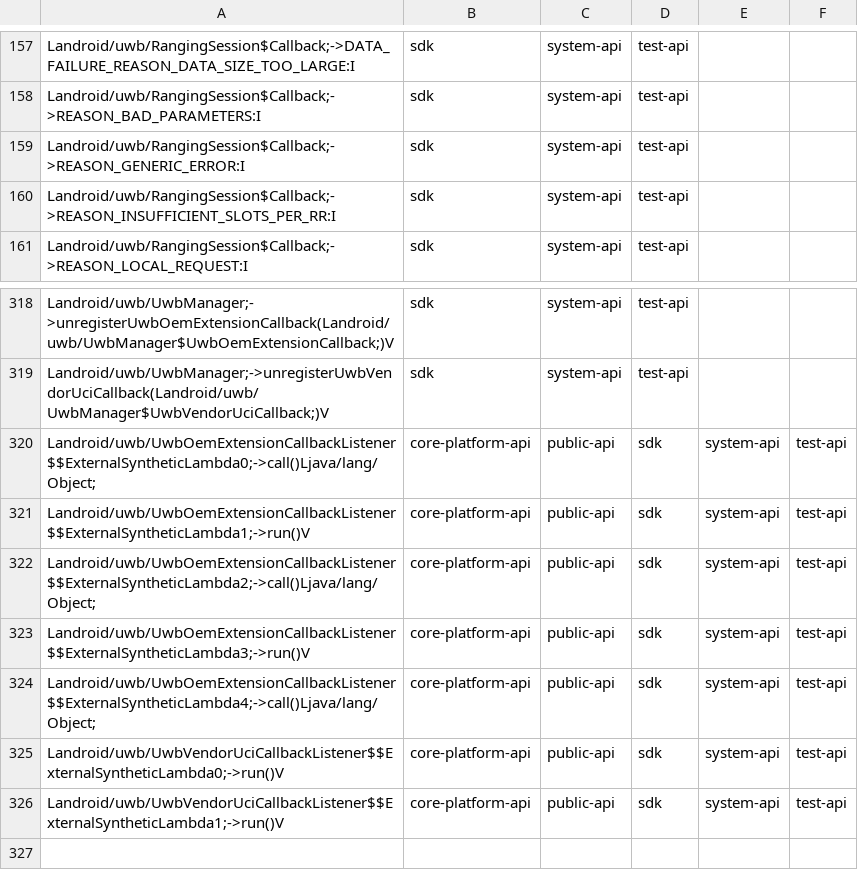
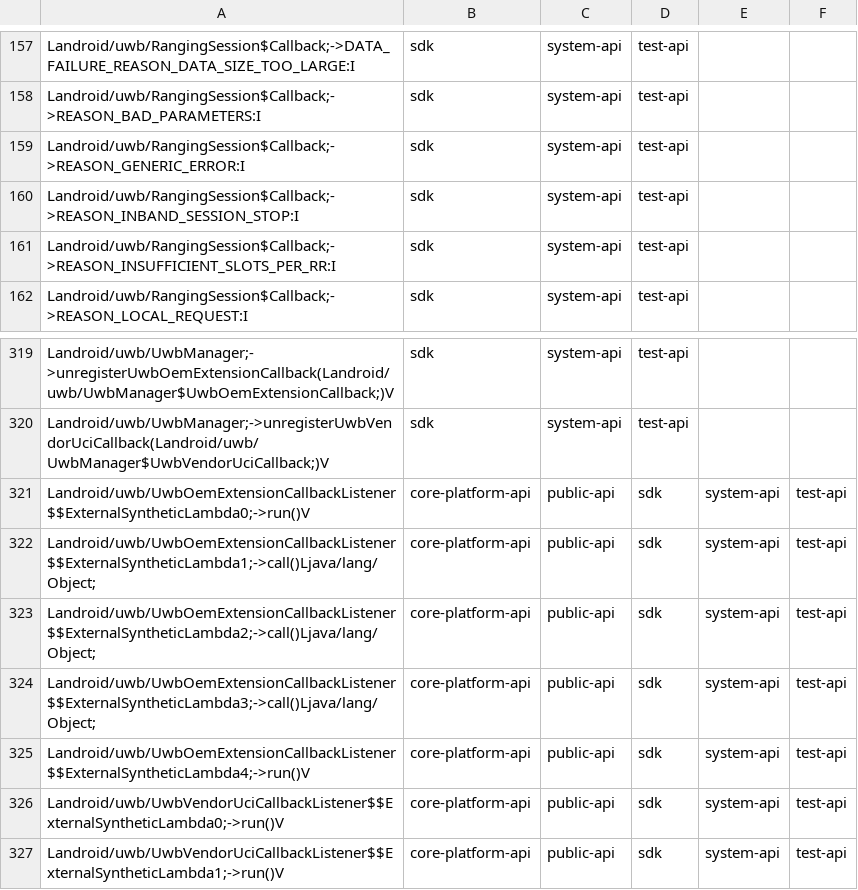
Before and after one commit to msft-mirror-aosp/platform.prebuilts.module_sdk.Uwb, a CSV file: current/hiddenapi/filtered-flags.csv, drawn as a sheet; only a part is shown, gaps mark what is left out.

```diff
--- a/current/hiddenapi/filtered-flags.csv
+++ b/current/hiddenapi/filtered-flags.csv
@@ -159,2 +159,3 @@ Landroid/uwb/RangingSession$Callback;->REASON_BAD_PARAMETERS:I,sdk,system-api,te
 Landroid/uwb/RangingSession$Callback;->REASON_GENERIC_ERROR:I,sdk,system-api,test-api
+Landroid/uwb/RangingSession$Callback;->REASON_INBAND_SESSION_STOP:I,sdk,system-api,test-api
 Landroid/uwb/RangingSession$Callback;->REASON_INSUFFICIENT_SLOTS_PER_RR:I,sdk,system-api,test-api
@@ -319,7 +320,7 @@ Landroid/uwb/UwbManager;->unregisterUwbOemExtensionCallback(Landroid/uwb/UwbMana
 Landroid/uwb/UwbManager;->unregisterUwbVendorUciCallback(Landroid/uwb/UwbManager$UwbVendorUciCallback;)V,sdk,system-api,test-api
-Landroid/uwb/UwbOemExtensionCallbackListener$$ExternalSyntheticLambda0;->call()Ljava/lang/Object;,core-platform-api,public-api,sdk,system-api,test-api
-Landroid/uwb/UwbOemExtensionCallbackListener$$ExternalSyntheticLambda1;->run()V,core-platform-api,public-api,sdk,system-api,test-api
+Landroid/uwb/UwbOemExtensionCallbackListener$$ExternalSyntheticLambda0;->run()V,core-platform-api,public-api,sdk,system-api,test-api
+Landroid/uwb/UwbOemExtensionCallbackListener$$ExternalSyntheticLambda1;->call()Ljava/lang/Object;,core-platform-api,public-api,sdk,system-api,test-api
 Landroid/uwb/UwbOemExtensionCallbackListener$$ExternalSyntheticLambda2;->call()Ljava/lang/Object;,core-platform-api,public-api,sdk,system-api,test-api
-Landroid/uwb/UwbOemExtensionCallbackListener$$ExternalSyntheticLambda3;->run()V,core-platform-api,public-api,sdk,system-api,test-api
-Landroid/uwb/UwbOemExtensionCallbackListener$$ExternalSyntheticLambda4;->call()Ljava/lang/Object;,core-platform-api,public-api,sdk,system-api,test-api
+Landroid/uwb/UwbOemExtensionCallbackListener$$ExternalSyntheticLambda3;->call()Ljava/lang/Object;,core-platform-api,public-api,sdk,system-api,test-api
+Landroid/uwb/UwbOemExtensionCallbackListener$$ExternalSyntheticLambda4;->run()V,core-platform-api,public-api,sdk,system-api,test-api
 Landroid/uwb/UwbVendorUciCallbackListener$$ExternalSyntheticLambda0;->run()V,core-platform-api,public-api,sdk,system-api,test-api
```
Also changed, not shown: current/hiddenapi/filtered-stub-flags.csv, 9 other files.
